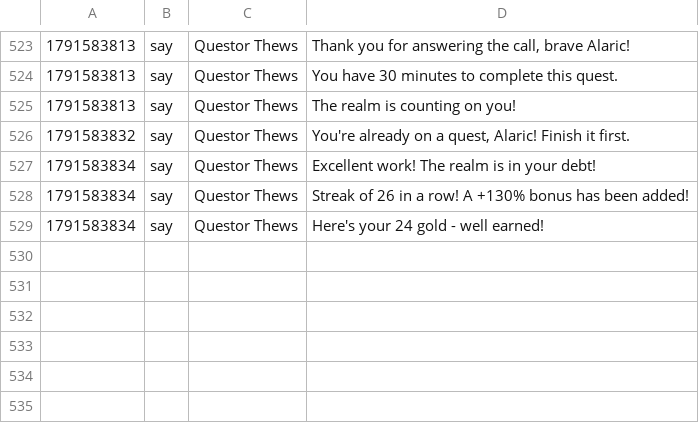
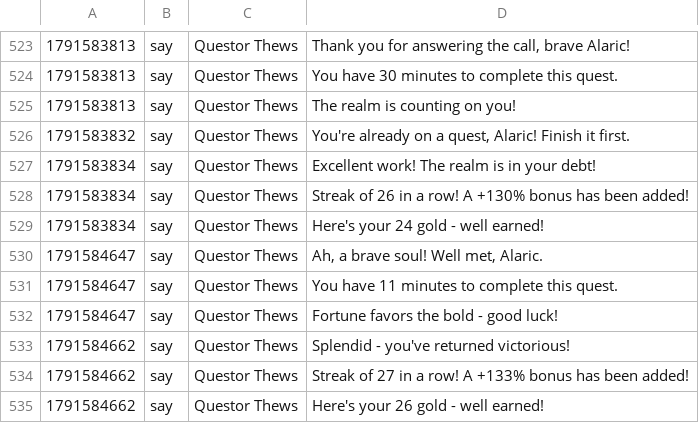
Before and after one commit to jeremydbean/toc2026, a TSV file: log/channels.tsv, drawn as a sheet; only a part is shown, gaps mark what is left out.

```diff
--- a/log/channels.tsv
+++ b/log/channels.tsv
@@ -529 +529,7 @@
 1791583834	say	Questor Thews	Here's your 24 gold - well earned!
+1791584647	say	Questor Thews	Ah, a brave soul! Well met, Alaric.
+1791584647	say	Questor Thews	You have 11 minutes to complete this quest.
+1791584647	say	Questor Thews	Fortune favors the bold - good luck!
+1791584662	say	Questor Thews	Splendid - you've returned victorious!
+1791584662	say	Questor Thews	Streak of 27 in a row! A +133% bonus has been added!
+1791584662	say	Questor Thews	Here's your 26 gold - well earned!
```
Also changed, not shown: 3 other files.
